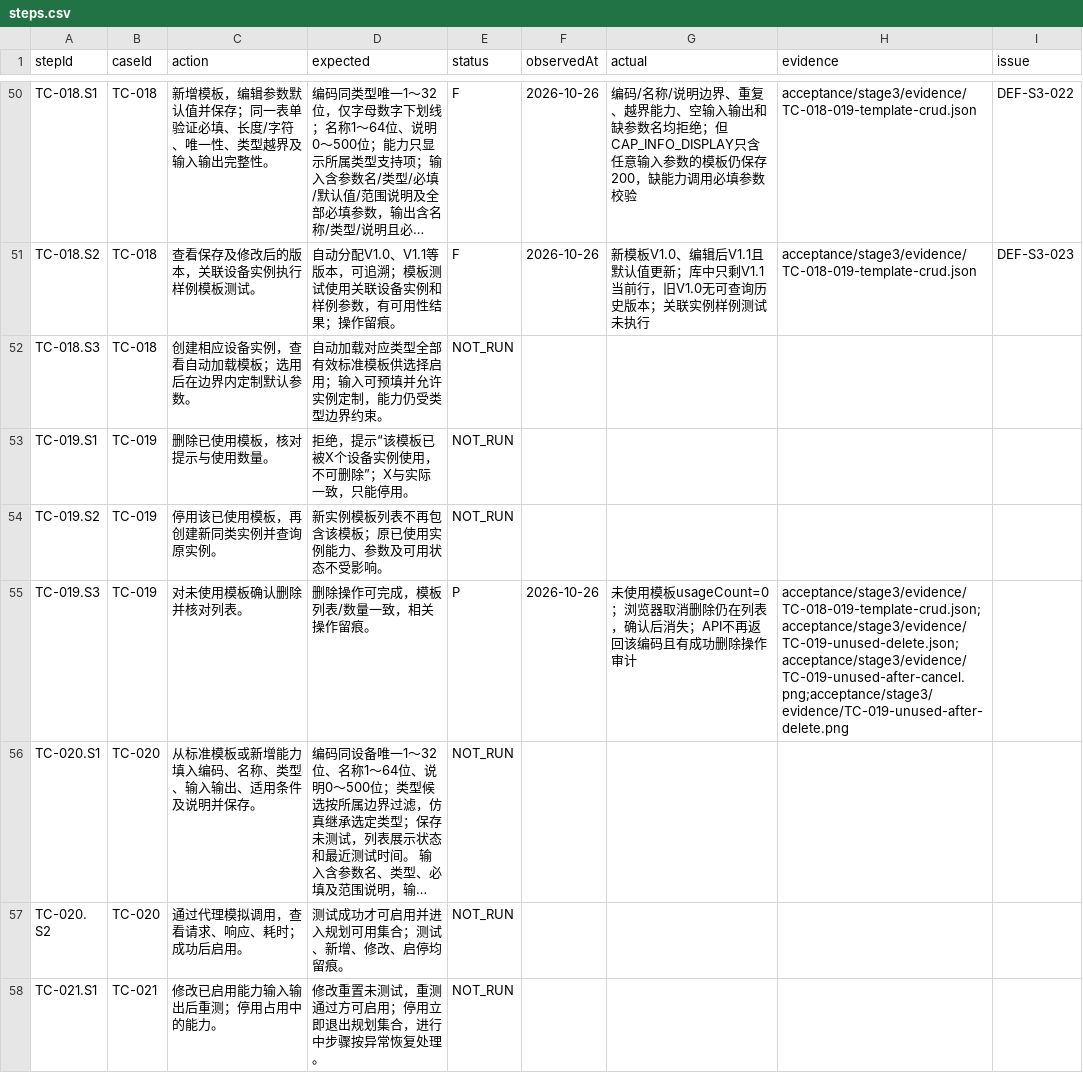
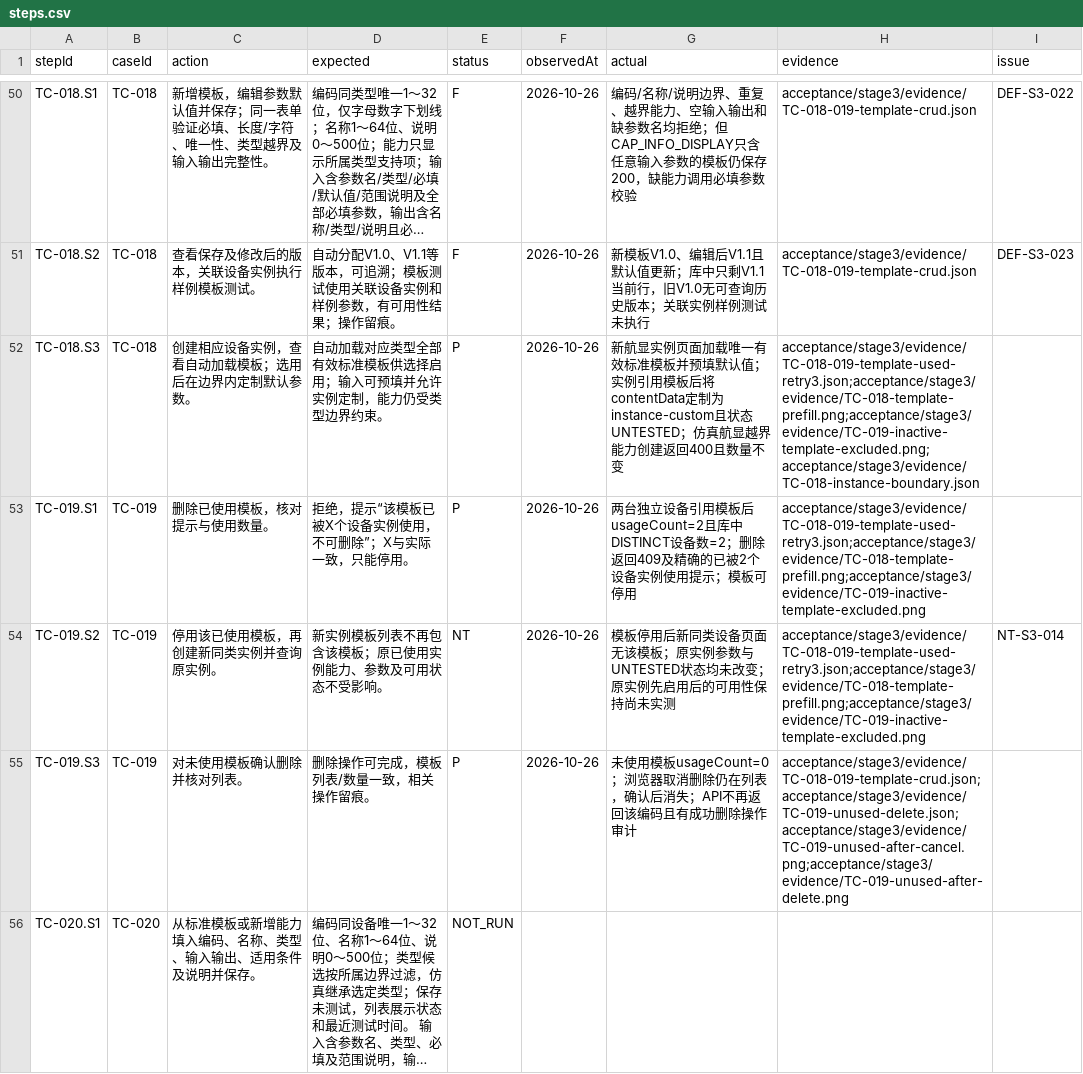
Before and after one commit to steedcy/TP-main, a CSV file: acceptance/stage3/steps.csv, drawn as a sheet; only a part is shown, gaps mark what is left out; the shorter side is filled out with more unchanged rows; long unchanged cells end in …; the diff names each change by its address in the sheet, - before the commit and + after, or states it on an @@ line.

Commit message:
test: record V1.5 stage 3 used template retests

```diff
--- a/acceptance/stage3/steps.csv
+++ b/acceptance/stage3/steps.csv
-E52:E53 (status): NOT_RUN
+E52:E53 (status): P
-F52:F54 (observedAt): (empty)
+F52:F54 (observedAt): 2026-10-26
-G52 (actual): (empty)
+G52 (actual): 新航显实例页面加载唯一有效标准模板并预填默认值；实例引用模板后将contentData定制为instance-custom且状态UNTESTED；仿真航显越界能力创建返回400且数量不变
-H52 (evidence): (empty)
+H52 (evidence): acceptance/stage3/evidence/TC-018-019-template-used-retry3.json;acceptance/stage3/evidence/TC-018-template-prefill.png;acceptance/stage3/evidence/TC-019-inactive-template-excluded.png;acceptance/stage3/evidence/TC-018-instance-boundary.json
-G53 (actual): (empty)
+G53 (actual): 两台独立设备引用模板后usageCount=2且库中DISTINCT设备数=2；删除返回409及精确的已被2个设备实例使用提示；模板可停用
-H53:H54 (evidence): (empty)
+H53:H54 (evidence): acceptance/stage3/evidence/TC-018-019-template-used-retry3.json;acceptance/stage3/evidence/TC-018-template-prefill.png;acceptance/stage3/evidence/TC-019-inactive-template-excluded.png
-E54 (status): NOT_RUN
+E54 (status): NT
-G54 (actual): (empty)
+G54 (actual): 模板停用后新同类设备页面无该模板；原实例参数与UNTESTED状态均未改变；原实例先启用后的可用性保持尚未实测
-I54 (issue): (empty)
+I54 (issue): NT-S3-014
```
Also changed, not shown: acceptance/stage3/issues.csv, acceptance/stage3/rules.csv, 11 other files.
